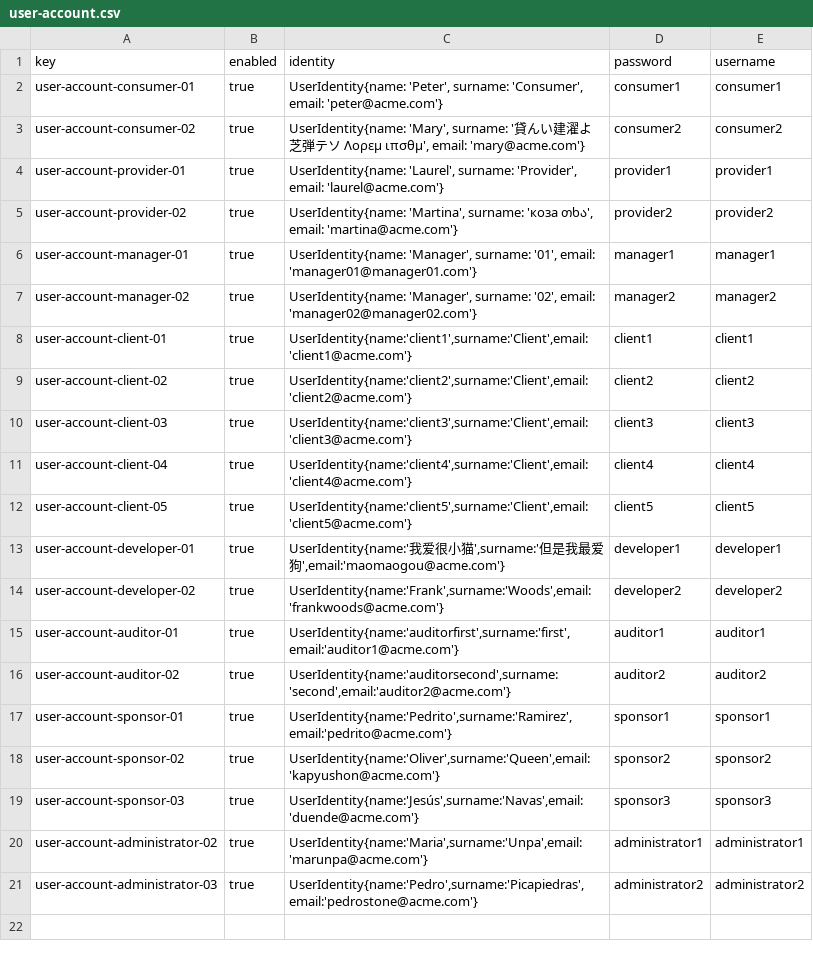
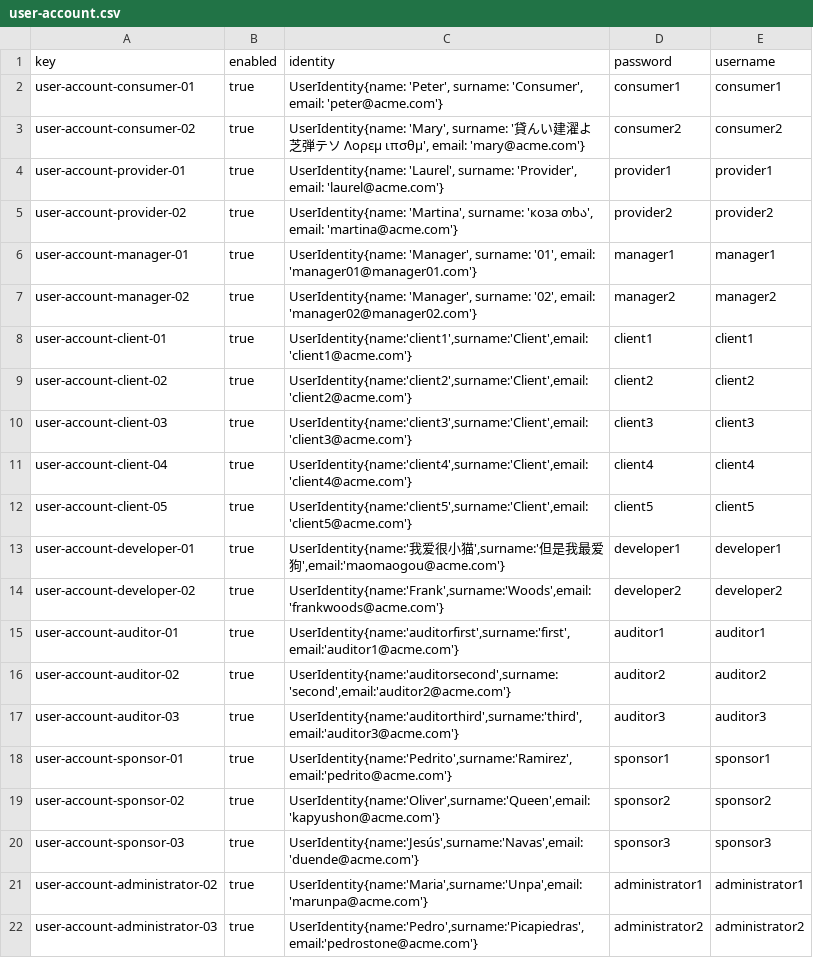
Before and after one commit to DP2-c1-028/Acme-SF-D01, a CSV file: src/main/webapp/WEB-INF/resources/sample-data/user-account.csv, drawn as a sheet.

```diff
--- a/src/main/webapp/WEB-INF/resources/sample-data/user-account.csv
+++ b/src/main/webapp/WEB-INF/resources/sample-data/user-account.csv
@@ -16,2 +16,3 @@ user-account-auditor-01,true,"UserIdentity{name:'auditorfirst',surname:'first',e
 user-account-auditor-02,true,"UserIdentity{name:'auditorsecond',surname:'second',email:'auditor2@acme.com'}",auditor2,auditor2
+user-account-auditor-03,true,"UserIdentity{name:'auditorthird',surname:'third',email:'auditor3@acme.com'}",auditor3,auditor3
 user-account-sponsor-01,true,"UserIdentity{name:'Pedrito',surname:'Ramirez',email:'pedrito@acme.com'}",sponsor1,sponsor1
```
Also changed, not shown: src/main/webapp/WEB-INF/resources/sample-data/audit-record.csv, src/main/webapp/WEB-INF/resources/sample-data/auditor.csv, 13 other files.
